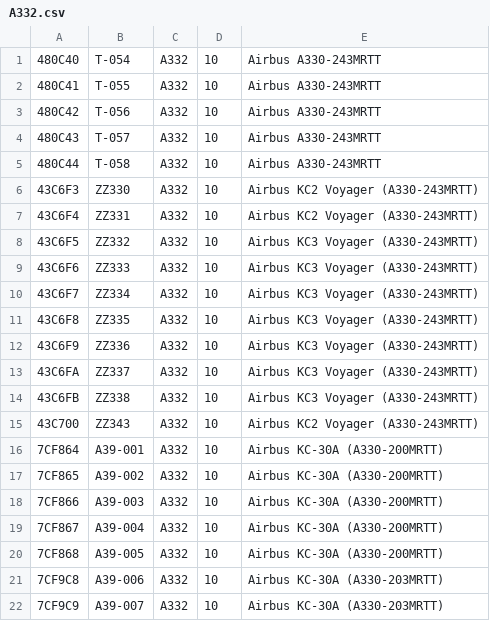
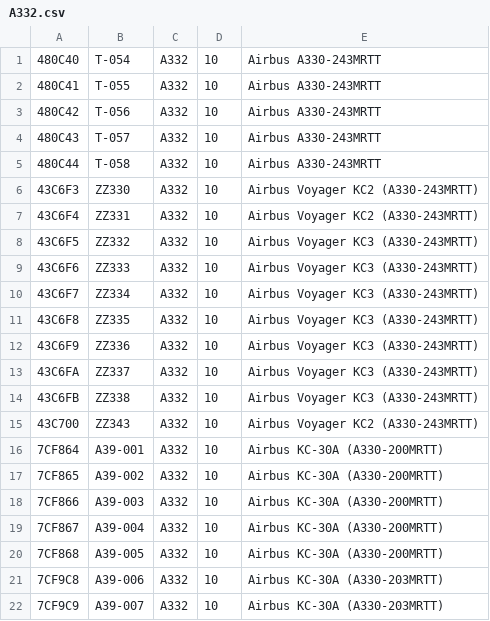
Before and after one commit to cg341/adsbx-type-longnames, a CSV file: individual-types/A332.csv, drawn as a sheet.

Commit message:
Done

```diff
--- a/individual-types/A332.csv
+++ b/individual-types/A332.csv
@@ -5,12 +5,12 @@
 480C44,T-058,A332,10,Airbus A330-243MRTT
-43C6F3,ZZ330,A332,10,Airbus KC2 Voyager (A330-243MRTT)
-43C6F4,ZZ331,A332,10,Airbus KC2 Voyager (A330-243MRTT)
-43C6F5,ZZ332,A332,10,Airbus KC3 Voyager (A330-243MRTT)
-43C6F6,ZZ333,A332,10,Airbus KC3 Voyager (A330-243MRTT)
-43C6F7,ZZ334,A332,10,Airbus KC3 Voyager (A330-243MRTT)
-43C6F8,ZZ335,A332,10,Airbus KC3 Voyager (A330-243MRTT)
-43C6F9,ZZ336,A332,10,Airbus KC3 Voyager (A330-243MRTT)
-43C6FA,ZZ337,A332,10,Airbus KC3 Voyager (A330-243MRTT)
-43C6FB,ZZ338,A332,10,Airbus KC3 Voyager (A330-243MRTT)
-43C700,ZZ343,A332,10,Airbus KC2 Voyager (A330-243MRTT)
+43C6F3,ZZ330,A332,10,Airbus Voyager KC2 (A330-243MRTT)
+43C6F4,ZZ331,A332,10,Airbus Voyager KC2 (A330-243MRTT)
+43C6F5,ZZ332,A332,10,Airbus Voyager KC3 (A330-243MRTT)
+43C6F6,ZZ333,A332,10,Airbus Voyager KC3 (A330-243MRTT)
+43C6F7,ZZ334,A332,10,Airbus Voyager KC3 (A330-243MRTT)
+43C6F8,ZZ335,A332,10,Airbus Voyager KC3 (A330-243MRTT)
+43C6F9,ZZ336,A332,10,Airbus Voyager KC3 (A330-243MRTT)
+43C6FA,ZZ337,A332,10,Airbus Voyager KC3 (A330-243MRTT)
+43C6FB,ZZ338,A332,10,Airbus Voyager KC3 (A330-243MRTT)
+43C700,ZZ343,A332,10,Airbus Voyager KC2 (A330-243MRTT)
 7CF864,A39-001,A332,10,Airbus KC-30A (A330-200MRTT)
```
